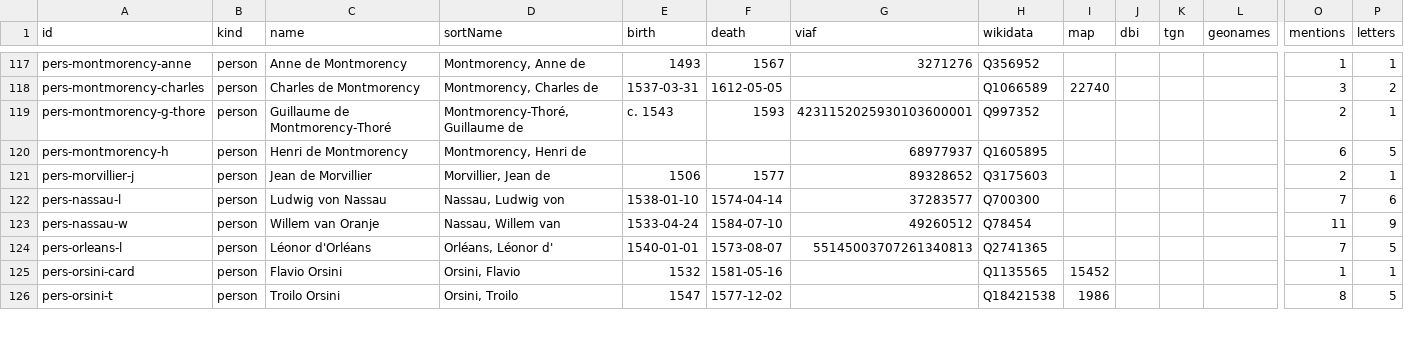
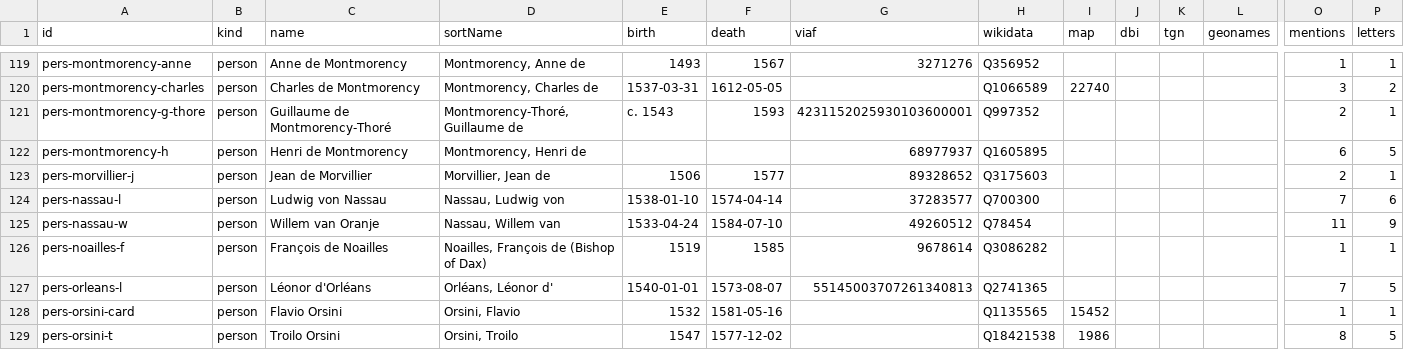
Before and after one commit to Pantagrueliste/CavrianaCorr, a CSV file: generated/authorities.csv, drawn as a sheet; only a part is shown, gaps mark what is left out; rows hold the shown columns only; the diff covers the shown part only; the diff names each change by its address in the sheet, - before the commit and + after, or states it on an @@ line.

```diff
--- a/generated/authorities.csv
+++ b/generated/authorities.csv
+row 126: pers-noailles-f | person | François de Noailles | Noailles, François de (Bishop of Dax) | 1519 | 1585 | 9678614 | Q3086282 |  |  |  |  | 1 | 1
```
Also changed, not shown: 9 added rows and 48 edited cells elsewhere in this file, 5 other files.
